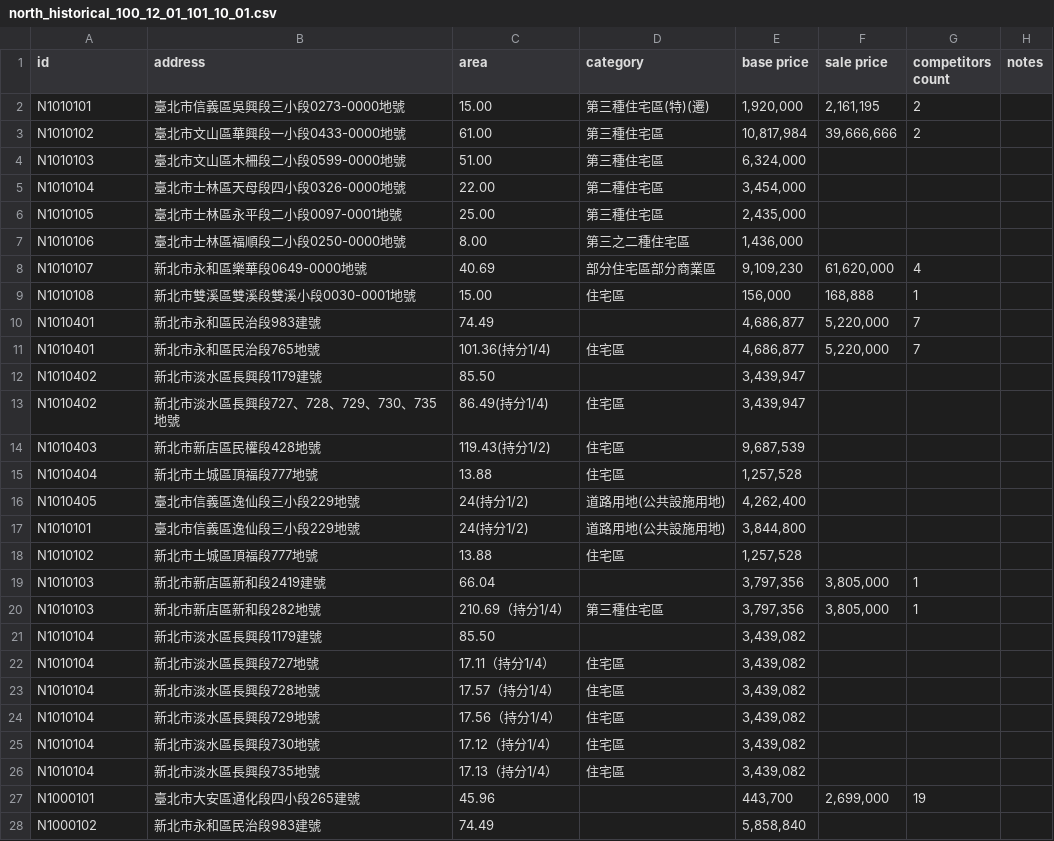
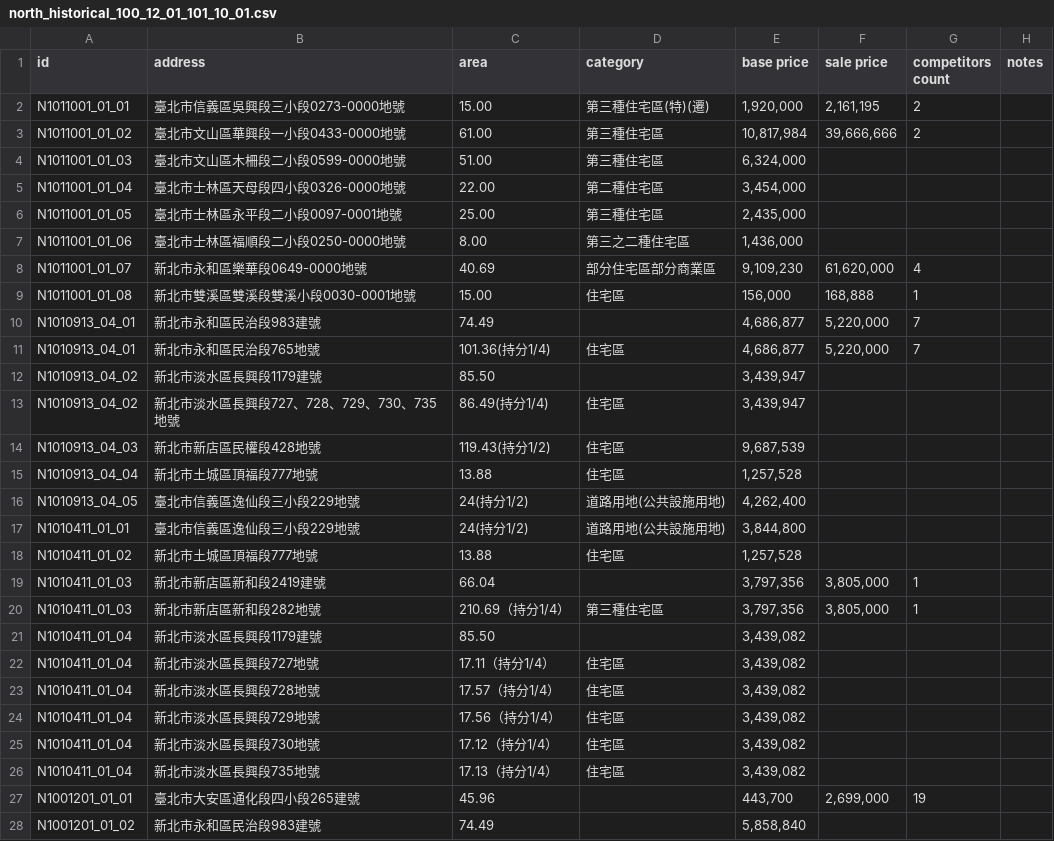
Before and after one commit to Hoskiss/POP-Historical-Crawler, a CSV file: north_historical_100_12_01_101_10_01.csv, drawn as a sheet; only a part is shown; the diff covers the shown part only.

```diff
--- a/north_historical_100_12_01_101_10_01.csv
+++ b/north_historical_100_12_01_101_10_01.csv
@@ -1,28 +1,28 @@
 id, address, area, category, base price, sale price, competitors count, notes
-N1010101, 臺北市信義區吳興段三小段0273-0000地號, 15.00, 第三種住宅區(特)(遷), "1,920,000", "2,161,195", 2,
-N1010102, 臺北市文山區華興段一小段0433-0000地號, 61.00, 第三種住宅區, "10,817,984", "39,666,666", 2,
-N1010103, 臺北市文山區木柵段二小段0599-0000地號, 51.00, 第三種住宅區, "6,324,000", , ,
-N1010104, 臺北市士林區天母段四小段0326-0000地號, 22.00, 第二種住宅區, "3,454,000", , ,
-N1010105, 臺北市士林區永平段二小段0097-0001地號, 25.00, 第三種住宅區, "2,435,000", , ,
-N1010106, 臺北市士林區福順段二小段0250-0000地號, 8.00, 第三之二種住宅區, "1,436,000", , ,
-N1010107, 新北市永和區樂華段0649-0000地號, 40.69, 部分住宅區部分商業區, "9,109,230", "61,620,000", 4,
-N1010108, 新北市雙溪區雙溪段雙溪小段0030-0001地號, 15.00, 住宅區, "156,000", "168,888", 1,
-N1010401, 新北市永和區民治段983建號, 74.49, , "4,686,877", "5,220,000", 7,
-N1010401, 新北市永和區民治段765地號, 101.36(持分1/4), 住宅區, "4,686,877", "5,220,000", 7,
-N1010402, 新北市淡水區長興段1179建號, 85.50, , "3,439,947", , ,
-N1010402, 新北市淡水區長興段727、728、729、730、735地號, 86.49(持分1/4), 住宅區, "3,439,947", , ,
-N1010403, 新北市新店區民權段428地號, 119.43(持分1/2), 住宅區, "9,687,539", , ,
-N1010404, 新北市土城區頂福段777地號, 13.88, 住宅區, "1,257,528", , ,
-N1010405, 臺北市信義區逸仙段三小段229地號, 24(持分1/2), 道路用地(公共設施用地), "4,262,400", , ,
-N1010101, 臺北市信義區逸仙段三小段229地號, 24(持分1/2), 道路用地(公共設施用地), "3,844,800", , ,
-N1010102, 新北市土城區頂福段777地號, 13.88, 住宅區, "1,257,528", , ,
-N1010103, 新北市新店區新和段2419建號, 66.04, , "3,797,356", "3,805,000", 1,
-N1010103, 新北市新店區新和段282地號, 210.69（持分1/4）, 第三種住宅區, "3,797,356", "3,805,000", 1,
-N1010104, 新北市淡水區長興段1179建號, 85.50, , "3,439,082", , ,
-N1010104, 新北市淡水區長興段727地號, 17.11（持分1/4）, 住宅區, "3,439,082", , ,
-N1010104, 新北市淡水區長興段728地號, 17.57（持分1/4）, 住宅區, "3,439,082", , ,
-N1010104, 新北市淡水區長興段729地號, 17.56（持分1/4）, 住宅區, "3,439,082", , ,
-N1010104, 新北市淡水區長興段730地號, 17.12（持分1/4）, 住宅區, "3,439,082", , ,
-N1010104, 新北市淡水區長興段735地號, 17.13（持分1/4）, 住宅區, "3,439,082", , ,
-N1000101, 臺北市大安區通化段四小段265建號, 45.96, , "443,700", "2,699,000", 19,
-N1000102, 新北市永和區民治段983建號, 74.49, , "5,858,840", , ,
+N1011001_01_01, 臺北市信義區吳興段三小段0273-0000地號, 15.00, 第三種住宅區(特)(遷), "1,920,000", "2,161,195", 2,
+N1011001_01_02, 臺北市文山區華興段一小段0433-0000地號, 61.00, 第三種住宅區, "10,817,984", "39,666,666", 2,
+N1011001_01_03, 臺北市文山區木柵段二小段0599-0000地號, 51.00, 第三種住宅區, "6,324,000", , ,
+N1011001_01_04, 臺北市士林區天母段四小段0326-0000地號, 22.00, 第二種住宅區, "3,454,000", , ,
+N1011001_01_05, 臺北市士林區永平段二小段0097-0001地號, 25.00, 第三種住宅區, "2,435,000", , ,
+N1011001_01_06, 臺北市士林區福順段二小段0250-0000地號, 8.00, 第三之二種住宅區, "1,436,000", , ,
+N1011001_01_07, 新北市永和區樂華段0649-0000地號, 40.69, 部分住宅區部分商業區, "9,109,230", "61,620,000", 4,
+N1011001_01_08, 新北市雙溪區雙溪段雙溪小段0030-0001地號, 15.00, 住宅區, "156,000", "168,888", 1,
+N1010913_04_01, 新北市永和區民治段983建號, 74.49, , "4,686,877", "5,220,000", 7,
+N1010913_04_01, 新北市永和區民治段765地號, 101.36(持分1/4), 住宅區, "4,686,877", "5,220,000", 7,
+N1010913_04_02, 新北市淡水區長興段1179建號, 85.50, , "3,439,947", , ,
+N1010913_04_02, 新北市淡水區長興段727、728、729、730、735地號, 86.49(持分1/4), 住宅區, "3,439,947", , ,
+N1010913_04_03, 新北市新店區民權段428地號, 119.43(持分1/2), 住宅區, "9,687,539", , ,
+N1010913_04_04, 新北市土城區頂福段777地號, 13.88, 住宅區, "1,257,528", , ,
+N1010913_04_05, 臺北市信義區逸仙段三小段229地號, 24(持分1/2), 道路用地(公共設施用地), "4,262,400", , ,
+N1010411_01_01, 臺北市信義區逸仙段三小段229地號, 24(持分1/2), 道路用地(公共設施用地), "3,844,800", , ,
+N1010411_01_02, 新北市土城區頂福段777地號, 13.88, 住宅區, "1,257,528", , ,
+N1010411_01_03, 新北市新店區新和段2419建號, 66.04, , "3,797,356", "3,805,000", 1,
+N1010411_01_03, 新北市新店區新和段282地號, 210.69（持分1/4）, 第三種住宅區, "3,797,356", "3,805,000", 1,
+N1010411_01_04, 新北市淡水區長興段1179建號, 85.50, , "3,439,082", , ,
+N1010411_01_04, 新北市淡水區長興段727地號, 17.11（持分1/4）, 住宅區, "3,439,082", , ,
+N1010411_01_04, 新北市淡水區長興段728地號, 17.57（持分1/4）, 住宅區, "3,439,082", , ,
+N1010411_01_04, 新北市淡水區長興段729地號, 17.56（持分1/4）, 住宅區, "3,439,082", , ,
+N1010411_01_04, 新北市淡水區長興段730地號, 17.12（持分1/4）, 住宅區, "3,439,082", , ,
+N1010411_01_04, 新北市淡水區長興段735地號, 17.13（持分1/4）, 住宅區, "3,439,082", , ,
+N1001201_01_01, 臺北市大安區通化段四小段265建號, 45.96, , "443,700", "2,699,000", 19,
+N1001201_01_02, 新北市永和區民治段983建號, 74.49, , "5,858,840", , ,
```
Also changed, not shown: 16 edited cells elsewhere in this file, north_historical_101_10_19_103_01_22.csv, north_historical_103_01_27_103_04_02.csv, 4 other files.
